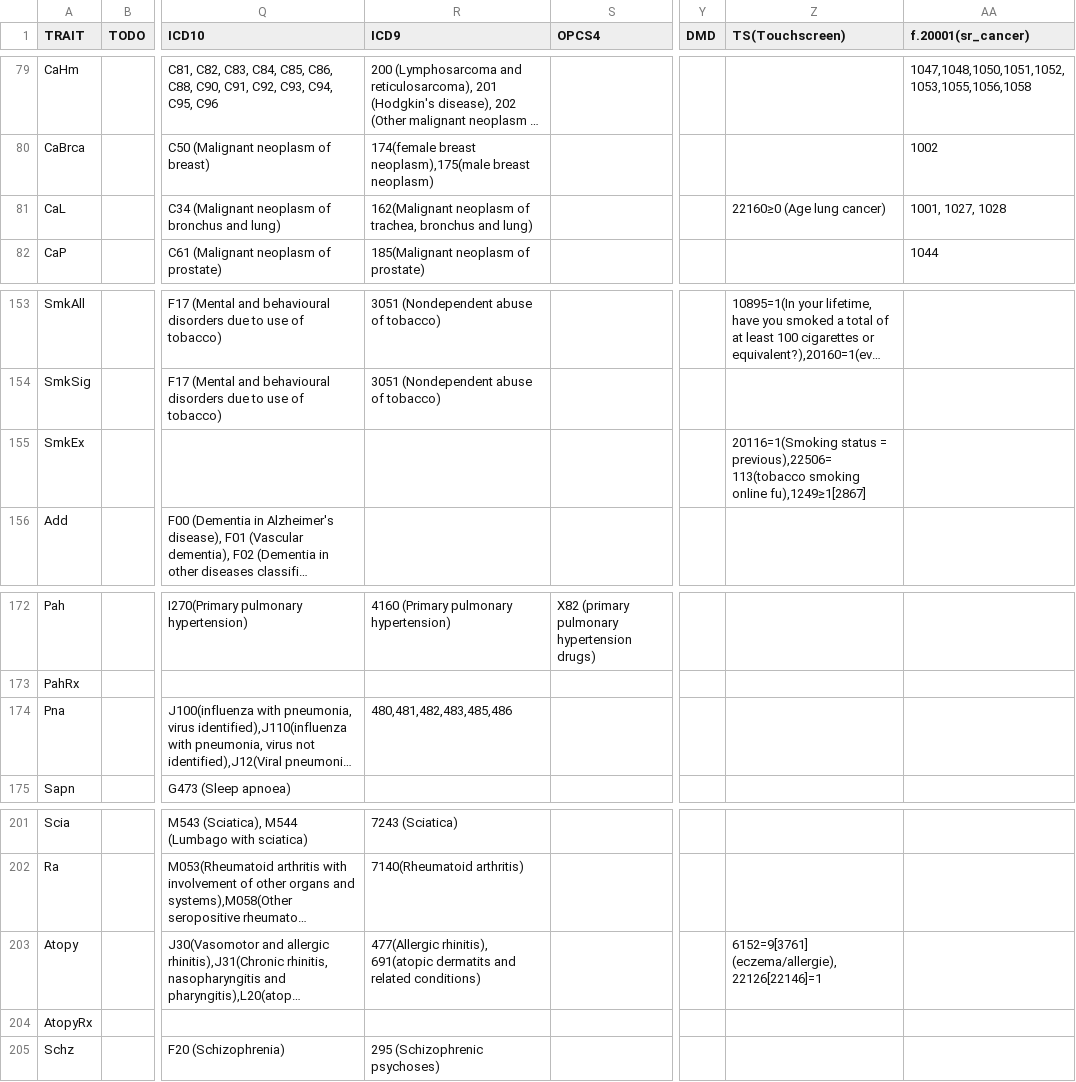
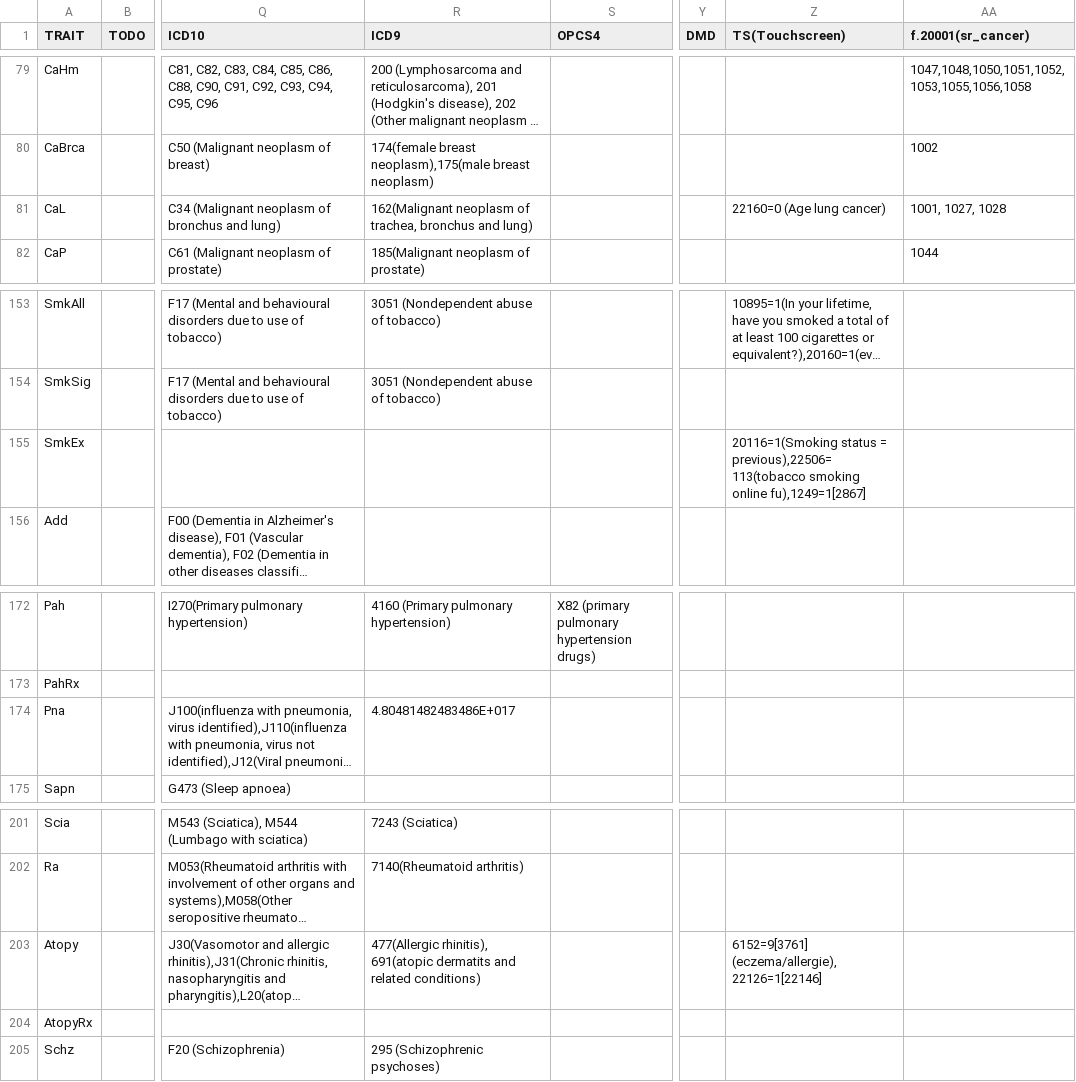
Before and after one commit to niekverw/ukbpheno, a TSV file: inst/extdata/definitions_v3.1.tsv, drawn as a sheet; only a part is shown, gaps mark what is left out; long unchanged cells end in …; the diff covers the shown part only; the diff names each change by its address in the sheet, - before the commit and + after, or states it on an @@ line.

```diff
--- a/inst/extdata/definitions_v3.1.tsv
+++ b/inst/extdata/definitions_v3.1.tsv
-Z81 (TS(Touchscreen)): 22160≥0 (Age lung cancer)
+Z81 (TS(Touchscreen)): 22160=0 (Age lung cancer)
-Z155 (TS(Touchscreen)): …smoking online fu),1249≥1[2867]
+Z155 (TS(Touchscreen)): …smoking online fu),1249=1[2867]
-R174 (ICD9): 480,481,482,483,485,486
+R174 (ICD9): 4.80481482483486E+017
-Z203 (TS(Touchscreen)): 6152=9[3761] (eczema/allergie), 22126[22146]=1
+Z203 (TS(Touchscreen)): 6152=9[3761] (eczema/allergie), 22126=1[22146]
```
Also changed, not shown: 2 added rows and 8 edited cells elsewhere in this file, 29 other files.
